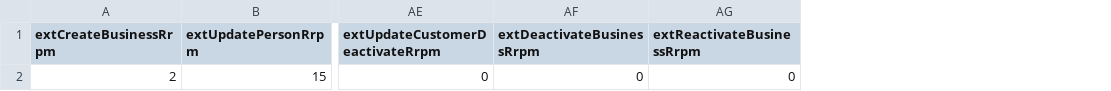
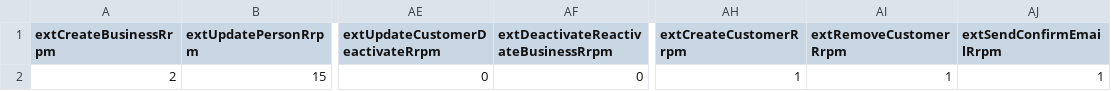
Before and after one commit to DEFRA/fcp-dal-api-performance-test, a CSV file: scenarios/data/perf-test/jmeter.config.externalcalls.testmodel.csv, drawn as a sheet; only a part is shown, gaps mark what is left out; removed rows and columns are numbered as before the commit, all else as after; the diff names each change by its address in the sheet, - before the commit and + after, or states it on an @@ line.

Commit message:
Added calls for duplicateCustomer, Add/Remove customer and sendConfirmEmail (#162)
* Add DuplicateCustomer call and data file.

* Fix query

* Added external call for send-confirm-email

* Data updates for mock

* Update to phone numbers

```diff
--- a/scenarios/data/perf-test/jmeter.config.externalcalls.testmodel.csv
+++ b/scenarios/data/perf-test/jmeter.config.externalcalls.testmodel.csv
-column AG (extReactivateBusinessRrpm), row 2: 0
+column AH (extCreateCustomerRrpm), row 2: 1
+column AI (extRemoveCustomerRrpm), row 2: 1
+column AJ (extSendConfirmEmailRrpm), row 2: 1
-AF1: extDeactivateBusinessRrpm
+AF1: extDeactivateReactivateBusinessRrpm
```
Also changed, not shown: scenarios/data/perf-test/jmeter.config.internalcalls.testmodel.csv, 7 other files.
